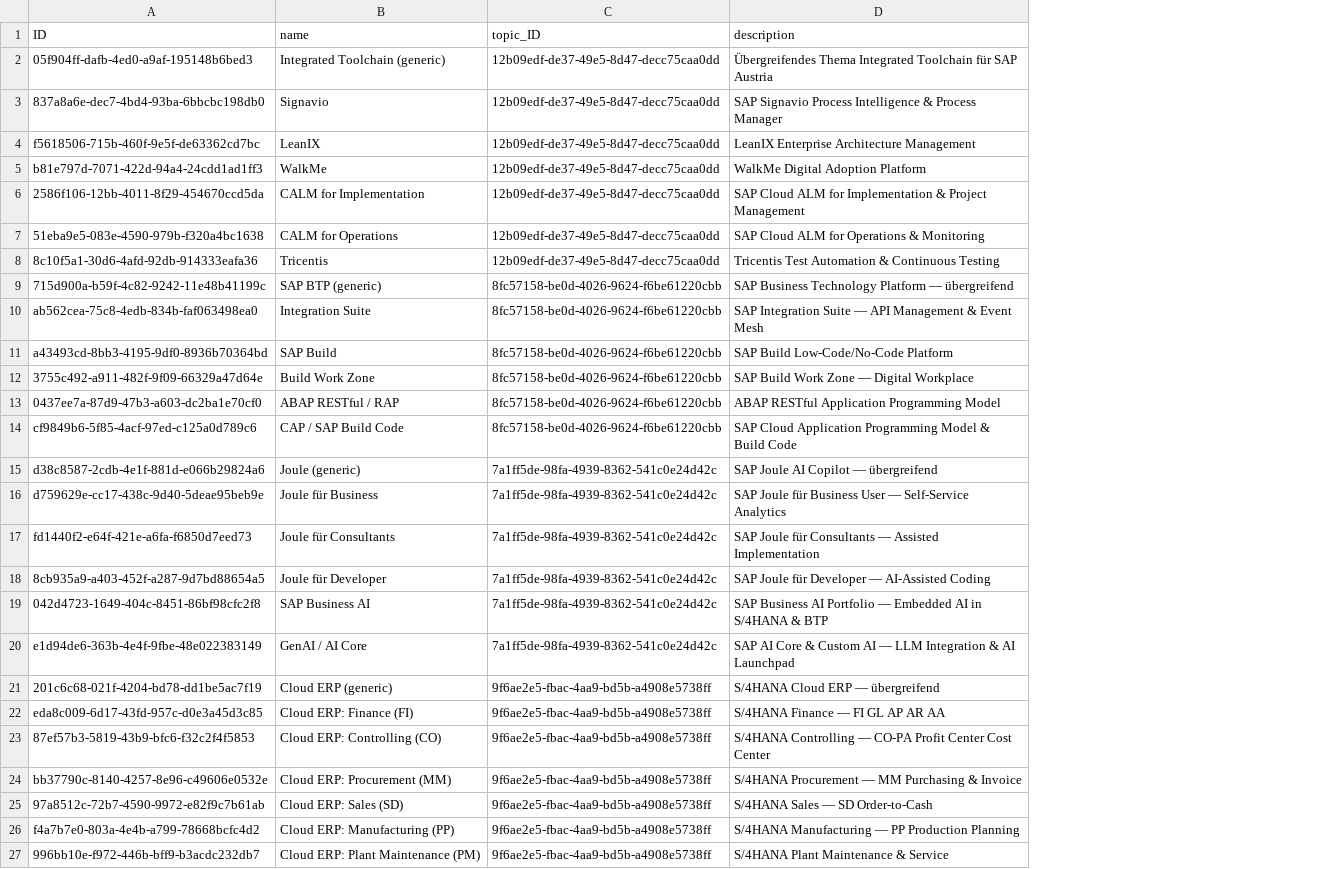
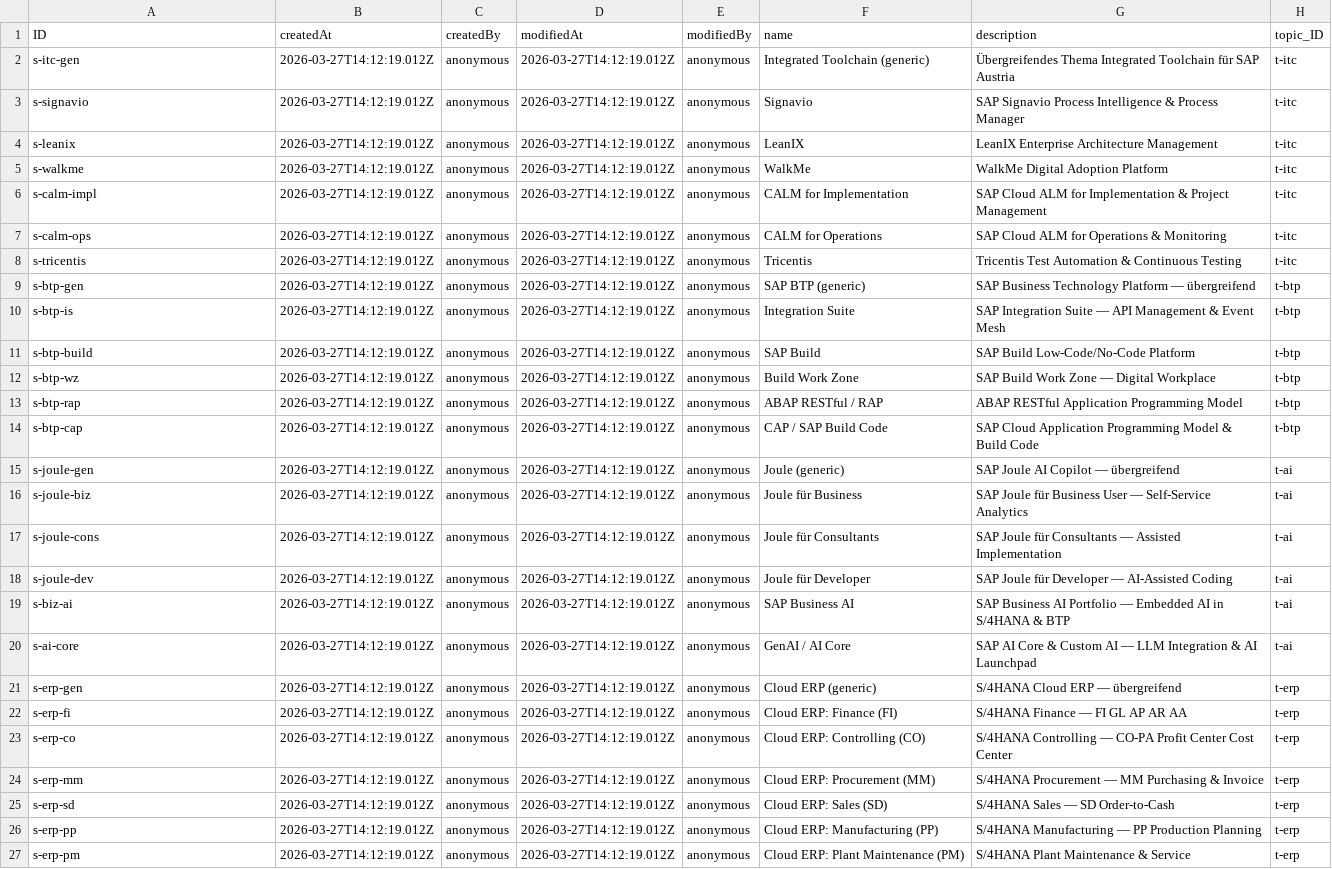
Before and after one commit to LINZO-AT/find-my-expert, a CSV file: db/data/findmyexpert-Solutions.csv, drawn as a sheet; only a part is shown; removed rows and columns are numbered as before the commit, all else as after; the diff covers the shown part only; the diff names each change by its address in the sheet, - before the commit and + after, or states it on an @@ line.

```diff
--- a/db/data/findmyexpert-Solutions.csv
+++ b/db/data/findmyexpert-Solutions.csv
+column B (createdAt), rows 2-27: all 2026-03-27T14:12:19.012Z
+column C (createdBy), rows 2-27: all anonymous
+column D (modifiedAt), rows 2-27: all 2026-03-27T14:12:19.012Z
+column E (modifiedBy), rows 2-27: all anonymous
-column C (topic_ID), rows 2-27: 12b09edf-de37-49e5-8d47-decc75caa0dd | 12b09edf-de37-49e5-8d47-decc75caa0dd | 12b09edf-de37-49e5-8d47-decc75caa0dd | 12b09edf-de37-49e5-8d47-decc75caa0dd | 12b09edf-de37-49e5-8d47-decc75caa0dd | 12b09edf-de37-49e5-8d47-decc75caa0dd | 12b09edf-de37-49e5-8d47-decc75caa0dd | 8fc57158-be0d-4026-9624-f6be61220cbb | 8fc57158-be0d-4026-9624-f6be61220cbb | 8fc57158-be0d-4026-9624-f6be61220cbb | 8fc57158-be0d-4026-9624-f6be61220cbb | 8fc57158-be0d-4026-9624-f6be61220cbb | 8fc57158-be0d-4026-9624-f6be61220cbb | 7a1ff5de-98fa-4939-8362-541c0e24d42c | 7a1ff5de-98fa-4939-8362-541c0e24d42c | 7a1ff5de-98fa-4939-8362-541c0e24d42c | 7a1ff5de-98fa-4939-8362-541c0e24d42c | 7a1ff5de-98fa-4939-8362-541c0e24d42c | 7a1ff5de-98fa-4939-8362-541c0e24d42c | 9f6ae2e5-fbac-4aa9-bd5b-a4908e5738ff | 9f6ae2e5-fbac-4aa9-bd5b-a4908e5738ff | 9f6ae2e5-fbac-4aa9-bd5b-a4908e5738ff | 9f6ae2e5-fbac-4aa9-bd5b-a4908e5738ff | 9f6ae2e5-fbac-4aa9-bd5b-a4908e5738ff | 9f6ae2e5-fbac-4aa9-bd5b-a4908e5738ff | 9f6ae2e5-fbac-4aa9-bd5b-a4908e5738ff
+column H (topic_ID), rows 2-27: t-itc | t-itc | t-itc | t-itc | t-itc | t-itc | t-itc | t-btp | t-btp | t-btp | t-btp | t-btp | t-btp | t-ai | t-ai | t-ai | t-ai | t-ai | t-ai | t-erp | t-erp | t-erp | t-erp | t-erp | t-erp | t-erp
-A2 (ID): 05f904ff-dafb-4ed0-a9af-195148b6bed3
+A2 (ID): s-itc-gen
-A3 (ID): 837a8a6e-dec7-4bd4-93ba-6bbcbc198db0
+A3 (ID): s-signavio
-A4 (ID): f5618506-715b-460f-9e5f-de63362cd7bc
+A4 (ID): s-leanix
-A5 (ID): b81e797d-7071-422d-94a4-24cdd1ad1ff3
+A5 (ID): s-walkme
-A6 (ID): 2586f106-12bb-4011-8f29-454670ccd5da
+A6 (ID): s-calm-impl
-A7 (ID): 51eba9e5-083e-4590-979b-f320a4bc1638
+A7 (ID): s-calm-ops
-A8 (ID): 8c10f5a1-30d6-4afd-92db-914333eafa36
+A8 (ID): s-tricentis
-A9 (ID): 715d900a-b59f-4c82-9242-11e48b41199c
+A9 (ID): s-btp-gen
-A10 (ID): ab562cea-75c8-4edb-834b-faf063498ea0
+A10 (ID): s-btp-is
-A11 (ID): a43493cd-8bb3-4195-9df0-8936b70364bd
+A11 (ID): s-btp-build
-A12 (ID): 3755c492-a911-482f-9f09-66329a47d64e
+A12 (ID): s-btp-wz
-A13 (ID): 0437ee7a-87d9-47b3-a603-dc2ba1e70cf0
+A13 (ID): s-btp-rap
-A14 (ID): cf9849b6-5f85-4acf-97ed-c125a0d789c6
+A14 (ID): s-btp-cap
-A15 (ID): d38c8587-2cdb-4e1f-881d-e066b29824a6
+A15 (ID): s-joule-gen
-A16 (ID): d759629e-cc17-438c-9d40-5deae95beb9e
+A16 (ID): s-joule-biz
-A17 (ID): fd1440f2-e64f-421e-a6fa-f6850d7eed73
+A17 (ID): s-joule-cons
-A18 (ID): 8cb935a9-a403-452f-a287-9d7bd88654a5
+A18 (ID): s-joule-dev
-A19 (ID): 042d4723-1649-404c-8451-86bf98cfc2f8
+A19 (ID): s-biz-ai
-A20 (ID): e1d94de6-363b-4e4f-9fbe-48e022383149
+A20 (ID): s-ai-core
-A21 (ID): 201c6c68-021f-4204-bd78-dd1be5ac7f19
+A21 (ID): s-erp-gen
-A22 (ID): eda8c009-6d17-43fd-957c-d0e3a45d3c85
+A22 (ID): s-erp-fi
-A23 (ID): 87ef57b3-5819-43b9-bfc6-f32c2f4f5853
+A23 (ID): s-erp-co
-A24 (ID): bb37790c-8140-4257-8e96-c49606e0532e
+A24 (ID): s-erp-mm
-A25 (ID): 97a8512c-72b7-4590-9972-e82f9c7b61ab
+A25 (ID): s-erp-sd
-A26 (ID): f4a7b7e0-803a-4e4b-a799-78668bcfc4d2
+A26 (ID): s-erp-pp
-A27 (ID): 996bb10e-f972-446b-bff9-b3acdc232db7
+A27 (ID): s-erp-pm
```
Also changed, not shown: 18 edited cells elsewhere in this file, db/data/findmyexpert-ExpertRoles.csv, db/data/findmyexpert-Experts.csv, 15 other files.
